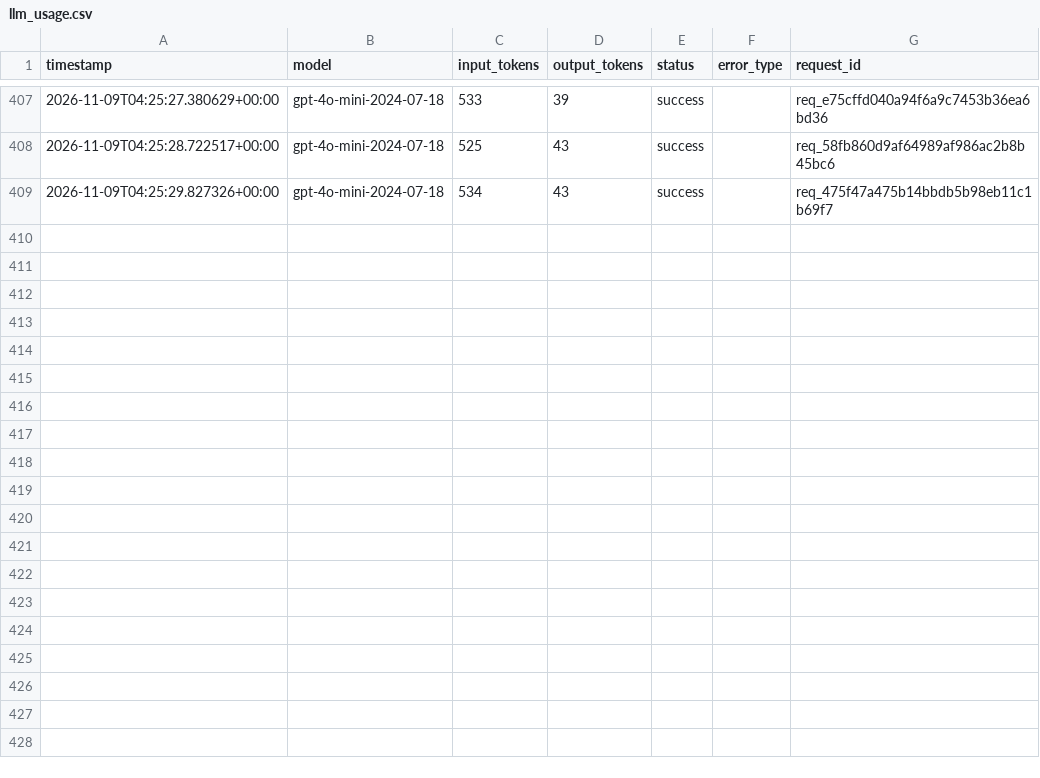
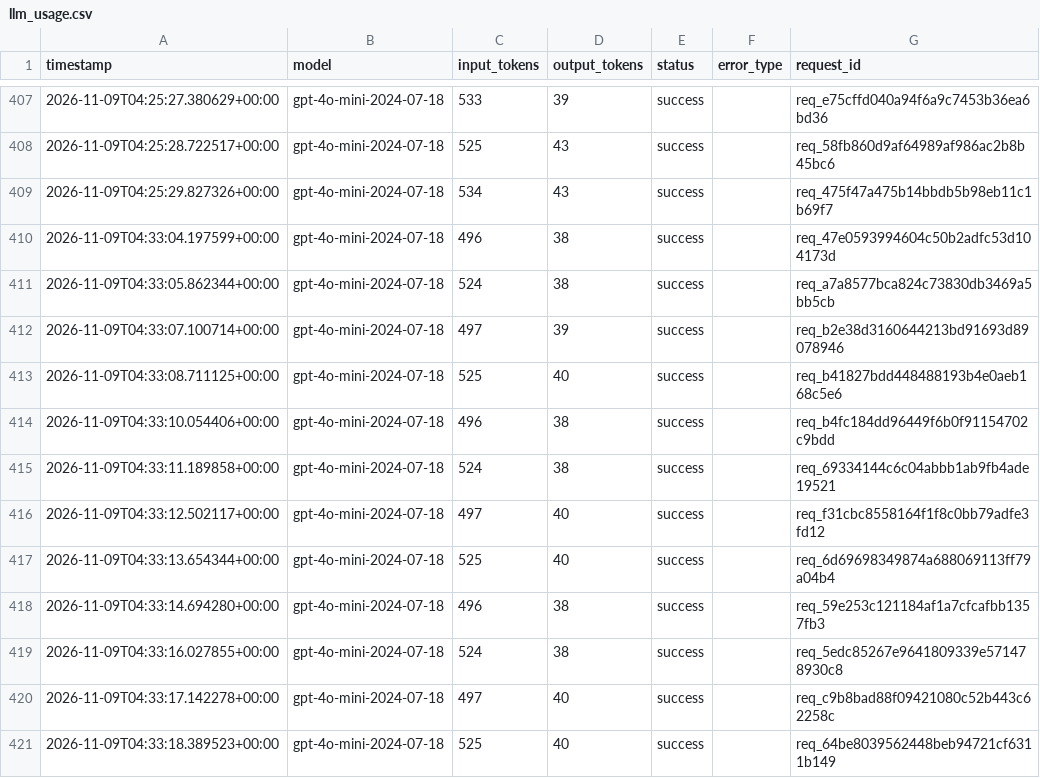
Before and after one commit to yyht6300a/AI6103-Project-FoG, a CSV file: logs/llm_usage.csv, drawn as a sheet; only a part is shown, gaps mark what is left out.

```diff
--- a/logs/llm_usage.csv
+++ b/logs/llm_usage.csv
@@ -409 +409,13 @@ timestamp,model,input_tokens,output_tokens,status,error_type,request_id
 2026-11-09T04:25:29.827326+00:00,gpt-4o-mini-2024-07-18,534,43,success,,req_475f47a475b14bbdb5b98eb11c1b69f7
+2026-11-09T04:33:04.197599+00:00,gpt-4o-mini-2024-07-18,496,38,success,,req_47e0593994604c50b2adfc53d104173d
+2026-11-09T04:33:05.862344+00:00,gpt-4o-mini-2024-07-18,524,38,success,,req_a7a8577bca824c73830db3469a5bb5cb
+2026-11-09T04:33:07.100714+00:00,gpt-4o-mini-2024-07-18,497,39,success,,req_b2e38d3160644213bd91693d89078946
+2026-11-09T04:33:08.711125+00:00,gpt-4o-mini-2024-07-18,525,40,success,,req_b41827bdd448488193b4e0aeb168c5e6
+2026-11-09T04:33:10.054406+00:00,gpt-4o-mini-2024-07-18,496,38,success,,req_b4fc184dd96449f6b0f91154702c9bdd
+2026-11-09T04:33:11.189858+00:00,gpt-4o-mini-2024-07-18,524,38,success,,req_69334144c6c04abbb1ab9fb4ade19521
+2026-11-09T04:33:12.502117+00:00,gpt-4o-mini-2024-07-18,497,40,success,,req_f31cbc8558164f1f8c0bb79adfe3fd12
+2026-11-09T04:33:13.654344+00:00,gpt-4o-mini-2024-07-18,525,40,success,,req_6d69698349874a688069113ff79a04b4
+2026-11-09T04:33:14.694280+00:00,gpt-4o-mini-2024-07-18,496,38,success,,req_59e253c121184af1a7cfcafbb1357fb3
+2026-11-09T04:33:16.027855+00:00,gpt-4o-mini-2024-07-18,524,38,success,,req_5edc85267e9641809339e571478930c8
+2026-11-09T04:33:17.142278+00:00,gpt-4o-mini-2024-07-18,497,40,success,,req_c9b8bad88f09421080c52b443c62258c
+2026-11-09T04:33:18.389523+00:00,gpt-4o-mini-2024-07-18,525,40,success,,req_64be8039562448beb94721cf6311b149
```
Also changed, not shown: 1 other file.
